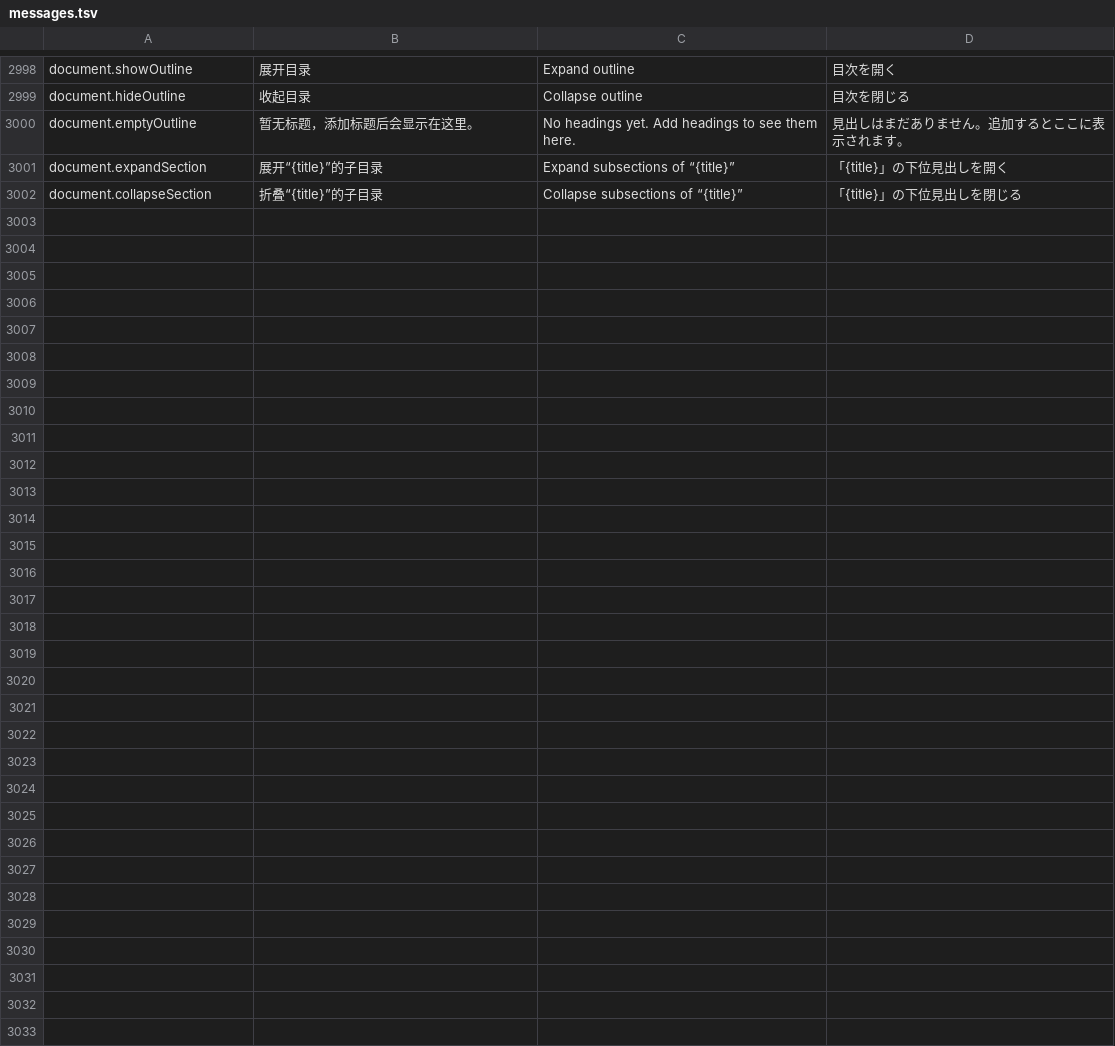
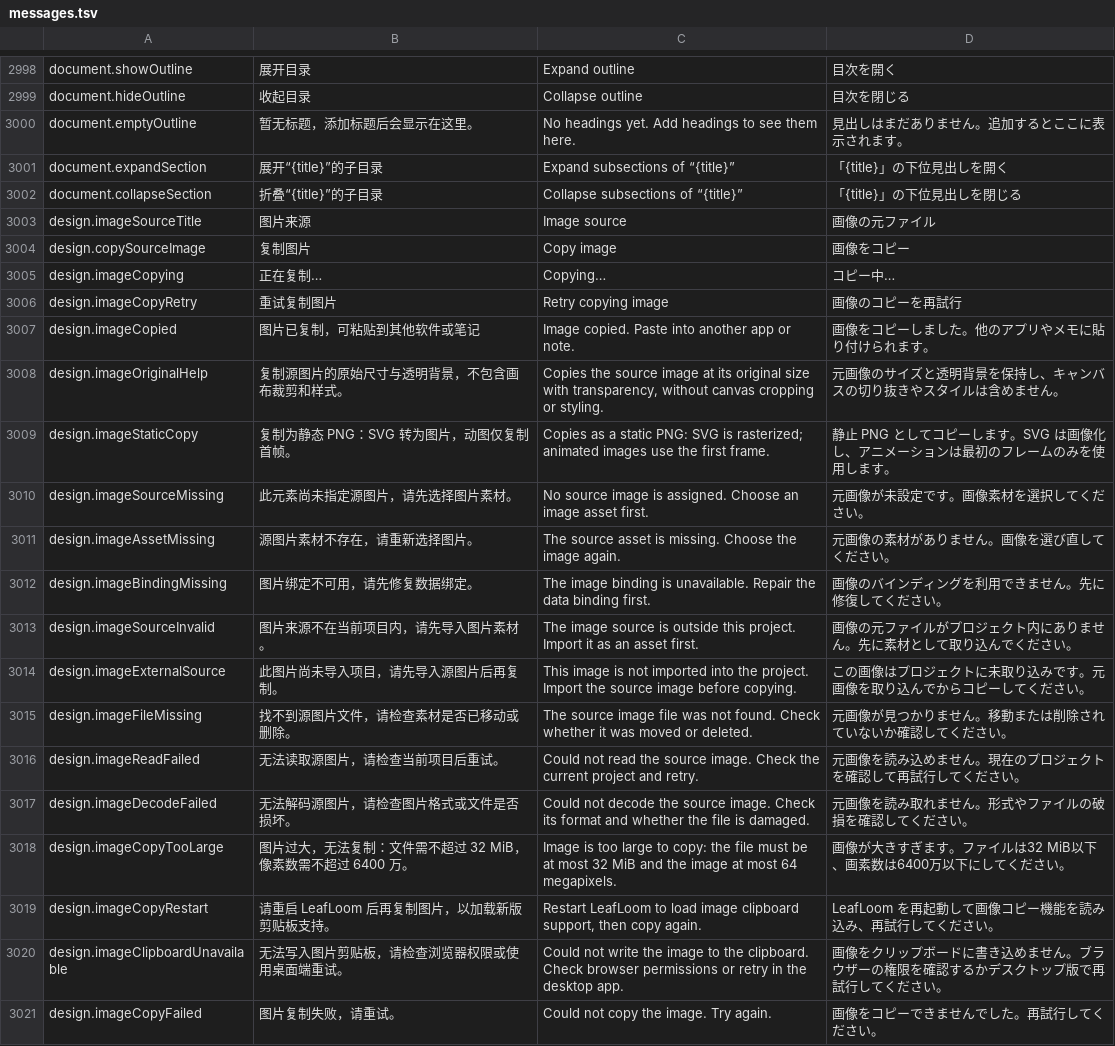
Before and after one commit to DJ-Huang/LeafLoom, a TSV file: vault_rag/locales/messages.tsv, drawn as a sheet; only a part is shown, gaps mark what is left out; the diff names each change by its address in the sheet, - before the commit and + after, or states it on an @@ line.

Commit message:
feat: copy source images from Design Studio

```diff
--- a/vault_rag/locales/messages.tsv
+++ b/vault_rag/locales/messages.tsv
+row 3003: design.imageSourceTitle | 图片来源 | Image source | 画像の元ファイル
+row 3004: design.copySourceImage | 复制图片 | Copy image | 画像をコピー
+row 3005: design.imageCopying | 正在复制… | Copying… | コピー中…
+row 3006: design.imageCopyRetry | 重试复制图片 | Retry copying image | 画像のコピーを再試行
+row 3007: design.imageCopied | 图片已复制，可粘贴到其他软件或笔记 | Image copied. Paste into another app or note. | 画像をコピーしました。他のアプリやメモに貼り付けられます。
+row 3008: design.imageOriginalHelp | 复制源图片的原始尺寸与透明背景，不包含画布裁剪和样式。 | Copies the source image at its original size with transparency, without canvas cropping or styling. | 元画像のサイズと透明背景を保持し、キャンバスの切り抜きやスタイルは含めません。
+row 3009: design.imageStaticCopy | 复制为静态 PNG：SVG 转为图片，动图仅复制首帧。 | Copies as a static PNG: SVG is rasterized; animated images use the first frame. | 静止 PNG としてコピーします。SVG は画像化し、アニメーションは最初のフレームのみを使用します。
+row 3010: design.imageSourceMissing | 此元素尚未指定源图片，请先选择图片素材。 | No source image is assigned. Choose an image asset first. | 元画像が未設定です。画像素材を選択してください。
+row 3011: design.imageAssetMissing | 源图片素材不存在，请重新选择图片。 | The source asset is missing. Choose the image again. | 元画像の素材がありません。画像を選び直してください。
+row 3012: design.imageBindingMissing | 图片绑定不可用，请先修复数据绑定。 | The image binding is unavailable. Repair the data binding first. | 画像のバインディングを利用できません。先に修復してください。
+row 3013: design.imageSourceInvalid | 图片来源不在当前项目内，请先导入图片素材。 | The image source is outside this project. Import it as an asset first. | 画像の元ファイルがプロジェクト内にありません。先に素材として取り込んでください。
+row 3014: design.imageExternalSource | 此图片尚未导入项目，请先导入源图片后再复制。 | This image is not imported into the project. Import the source image before copying. | この画像はプロジェクトに未取り込みです。元画像を取り込んでからコピーしてください。
+row 3015: design.imageFileMissing | 找不到源图片文件，请检查素材是否已移动或删除。 | The source image file was not found. Check whether it was moved or deleted. | 元画像が見つかりません。移動または削除されていないか確認してください。
+row 3016: design.imageReadFailed | 无法读取源图片，请检查当前项目后重试。 | Could not read the source image. Check the current project and retry. | 元画像を読み込めません。現在のプロジェクトを確認して再試行してください。
+row 3017: design.imageDecodeFailed | 无法解码源图片，请检查图片格式或文件是否损坏。 | Could not decode the source image. Check its format and whether the file is damaged. | 元画像を読み取れません。形式やファイルの破損を確認してください。
+row 3018: design.imageCopyTooLarge | 图片过大，无法复制：文件需不超过 32 MiB，像素数需不超过 6400 万。 | Image is too large to copy: the file must be at most 32 MiB and the image at most 64 megapixels. | 画像が大きすぎます。ファイルは32 MiB以下、画素数は6400万以下にしてください。
+row 3019: design.imageCopyRestart | 请重启 LeafLoom 后再复制图片，以加载新版剪贴板支持。 | Restart LeafLoom to load image clipboard support, then copy again. | LeafLoom を再起動して画像コピー機能を読み込み、再試行してください。
+row 3020: design.imageClipboardUnavailable | 无法写入图片剪贴板，请检查浏览器权限或使用桌面端重试。 | Could not write the image to the clipboard. Check browser permissions or retry in the desktop app. | 画像をクリップボードに書き込めません。ブラウザーの権限を確認するかデスクトップ版で再試行してください。
+row 3021: design.imageCopyFailed | 图片复制失败，请重试。 | Could not copy the image. Try again. | 画像をコピーできませんでした。再試行してください。
```
Also changed, not shown: 32 other files.
